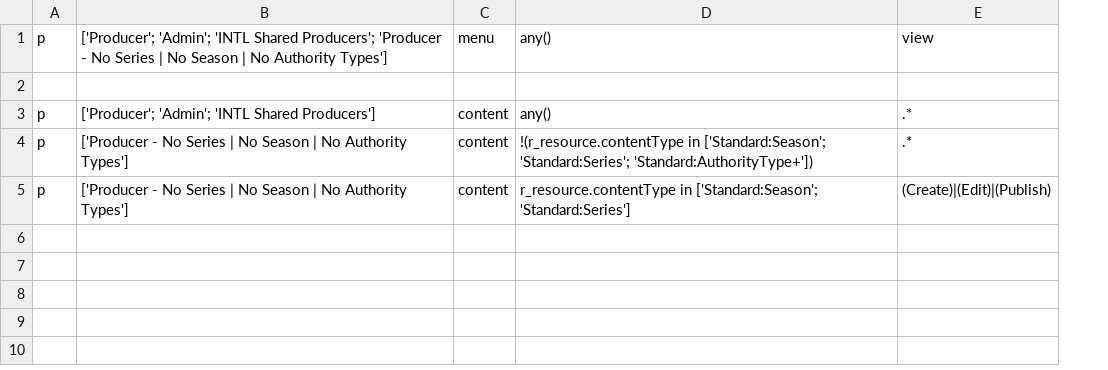
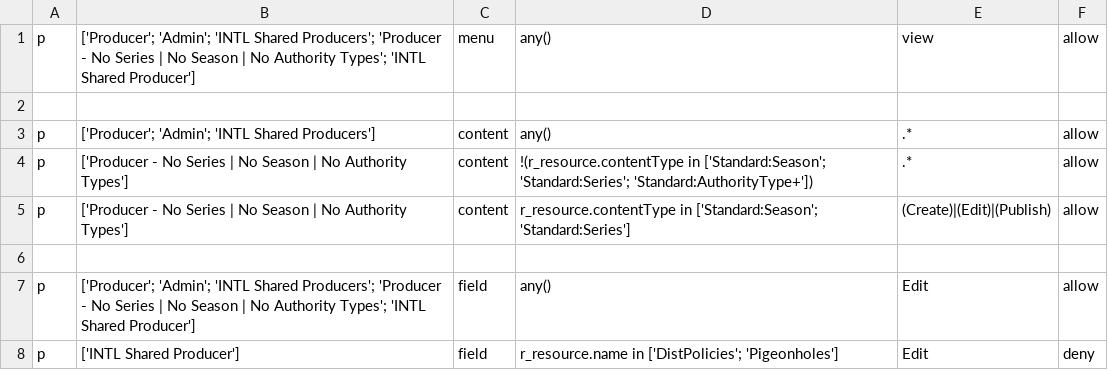
Before and after one commit to dkublik/casbin-play, a CSV file: src/main/resources/security/policy.csv, drawn as a sheet; the diff names each change by its address in the sheet, - before the commit and + after, or states it on an @@ line.

Commit message:
field resource

```diff
--- a/src/main/resources/security/policy.csv
+++ b/src/main/resources/security/policy.csv
+column F, rows 1-5: allow |  | allow | allow | allow
-B1: …No Authority Types']
+B1: …No Authority Types'; 'INTL Shared Producer']
+row 6: (empty)
+row 7: p | ['Producer'; 'Admin'; 'INTL Shared Producers'; 'Producer - No Series | No Season | No Authority Types'; 'INTL Shared Producer'] | field | any() | Edit | allow
+row 8: p | ['INTL Shared Producer'] | field | r_resource.name in ['DistPolicies'; 'Pigeonholes'] | Edit | deny
```
Also changed, not shown: 3 other files.
